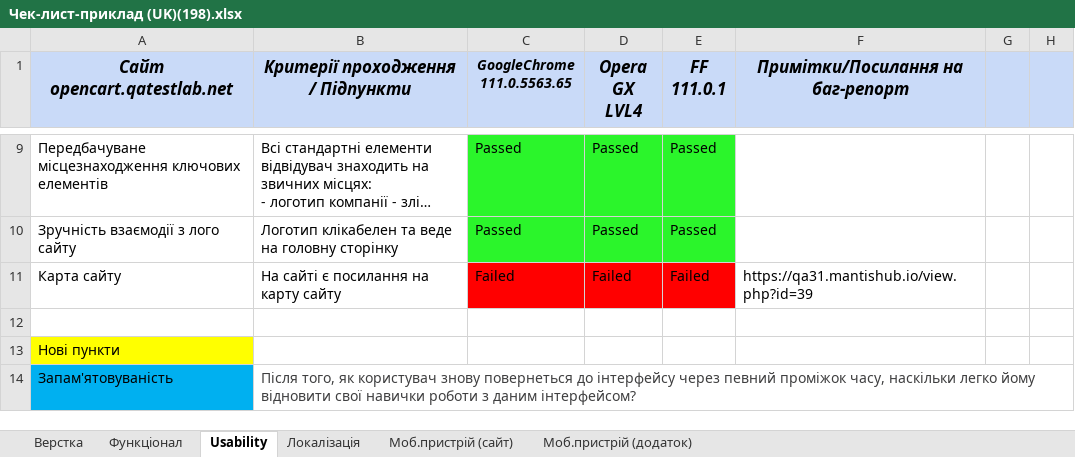
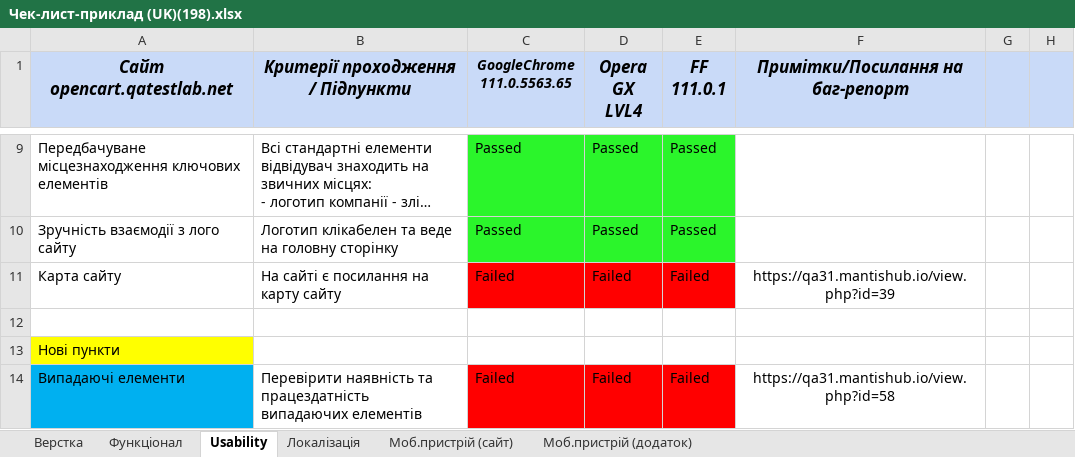
Before and after one commit to EddieEdisonTUT/ITStep, an Excel workbook: Чек-лист-приклад (UK)(198).xlsx, sheet Usability, drawn as a sheet; only a part is shown, gaps mark what is left out; long unchanged cells end in …; values as stored, in another font and other column widths than the file's, no borders; conditional formats not drawn; removed rows and columns are numbered as before the commit, all else as after; the diff names each change by its address in the sheet, - before the commit and + after, or states it on an @@ line.

```diff
--- a/Чек-лист-приклад (UK)(198).xlsx (sheet Usability)
+++ b/Чек-лист-приклад (UK)(198).xlsx (sheet Usability)
-F11 alignment: left
+F11 alignment: center
-row 14: Запам'ятовуваність | Після того, як користувач знову повернеться до інтерфейсу через певний проміжок часу, наскільки легко йому відновити свої навички роботи з даним інтерфейсом?
+row 14: Випадаючі елементи | Перевірити наявність та працездатність випадаючих елементів | Failed | Failed | Failed | https://qa31.mantishub.io/view.php?id=58
```
Also changed, not shown: sheet Моб.пристрій (додаток).
